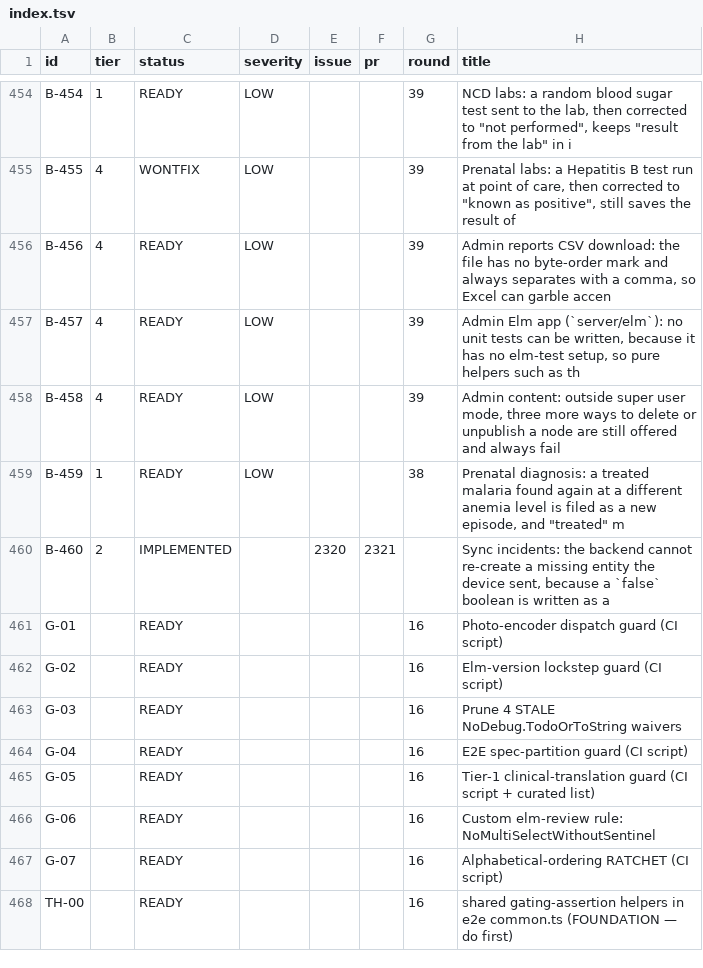
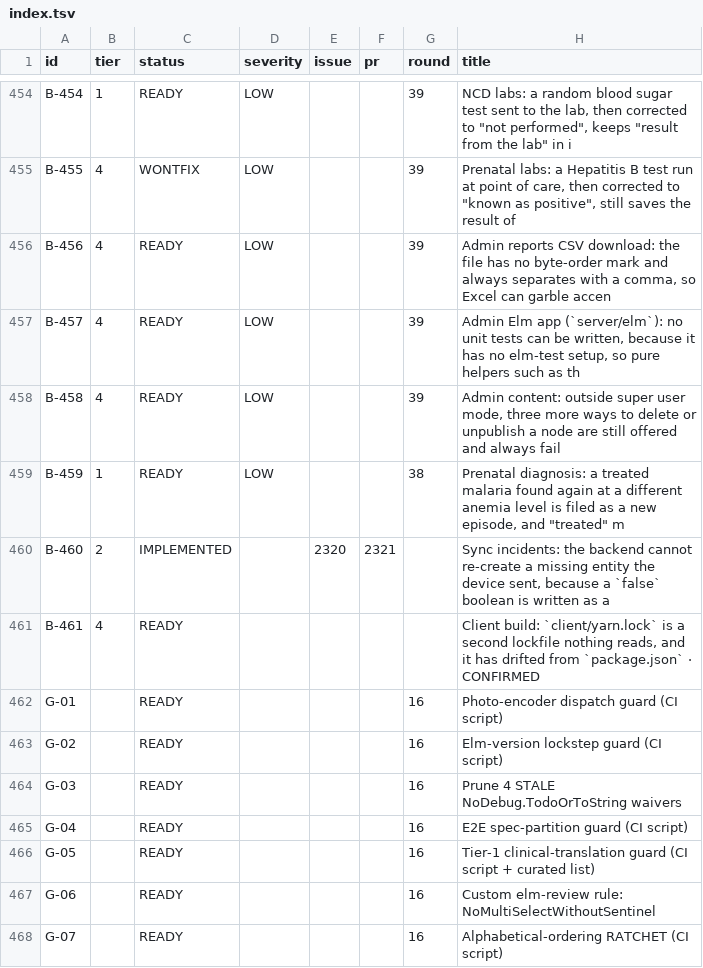
Before and after one commit to TIP-Global-Health/eheza-app, a TSV file: .claude/backlog/index.tsv, drawn as a sheet; only a part is shown, gaps mark what is left out; the shorter side is filled out with more unchanged rows.

```diff
--- a/.claude/backlog/index.tsv
+++ b/.claude/backlog/index.tsv
@@ -460,2 +460,3 @@ B-459	1	READY	LOW			38	Prenatal diagnosis: a treated malaria found again at a di
 B-460	2	IMPLEMENTED		2320	2321		Sync incidents: the backend cannot re-create a missing entity the device sent, because a `false` boolean is written as a
+B-461	4	READY					Client build: `client/yarn.lock` is a second lockfile nothing reads, and it has drifted from `package.json` · CONFIRMED
 G-01		READY				16	Photo-encoder dispatch guard (CI script)
```
Also changed, not shown: 1 other file.
